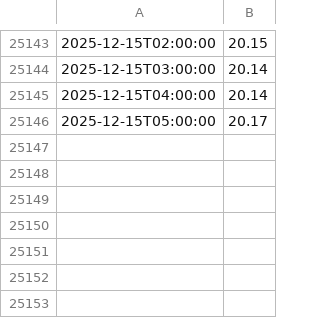
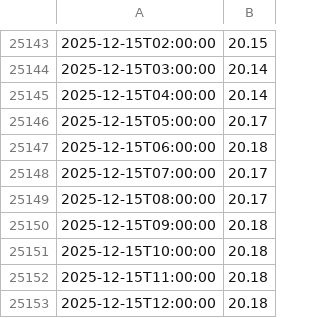
Before and after one commit to bybeet/LakeWashingtonWaterLevelWebsite, a CSV file: data/lake_data.csv, drawn as a sheet; only a part is shown, gaps mark what is left out; the diff names each change by its address in the sheet, - before the commit and + after, or states it on an @@ line.

Commit message:
Automated - Sync updated lake data

```diff
--- a/data/lake_data.csv
+++ b/data/lake_data.csv
+row 25147: 2025-12-15T06:00:00 | 20.18
+row 25148: 2025-12-15T07:00:00 | 20.17
+row 25149: 2025-12-15T08:00:00 | 20.17
+row 25150: 2025-12-15T09:00:00 | 20.18
+row 25151: 2025-12-15T10:00:00 | 20.18
+row 25152: 2025-12-15T11:00:00 | 20.18
+row 25153: 2025-12-15T12:00:00 | 20.18
```
